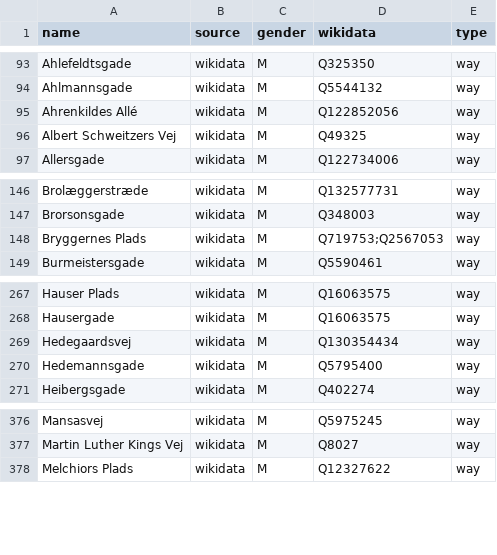
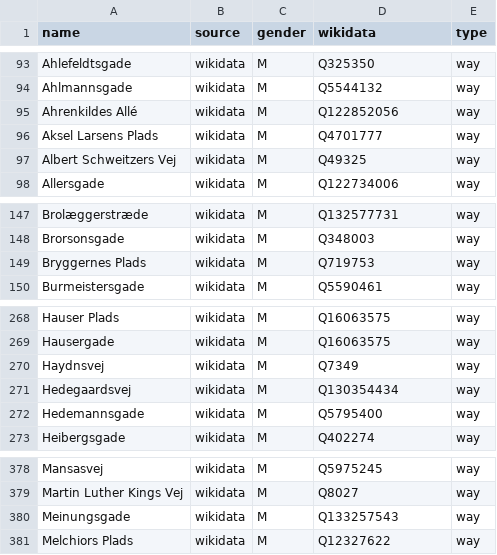
Before and after one commit to EqualStreetNames/equalstreetnames-copenhagen, a CSV file: data/gender.csv, drawn as a sheet; only a part is shown, gaps mark what is left out; addresses are those after the commit; the diff names each change by its address in the sheet, - before the commit and + after, or states it on an @@ line.

```diff
--- a/data/gender.csv
+++ b/data/gender.csv
+row 96: Aksel Larsens Plads | wikidata | M | Q4701777 | way
-D149 (wikidata): Q719753;Q2567053
+D149 (wikidata): Q719753
+row 270: Haydnsvej | wikidata | M | Q7349 | way
+row 380: Meinungsgade | wikidata | M | Q133257543 | way
```
Also changed, not shown: data/other.csv, 3 other files.
